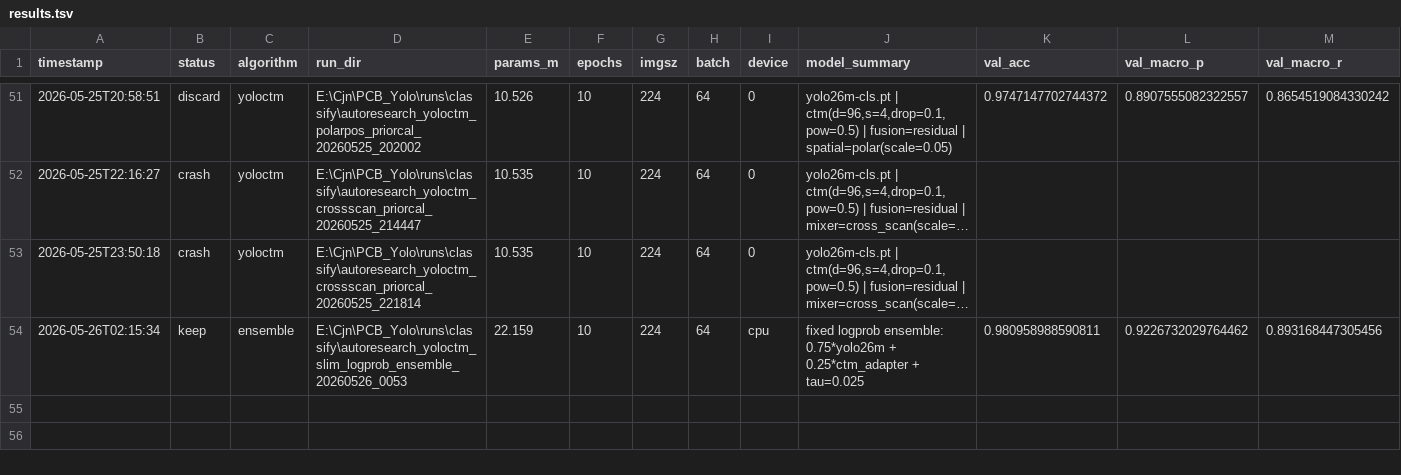
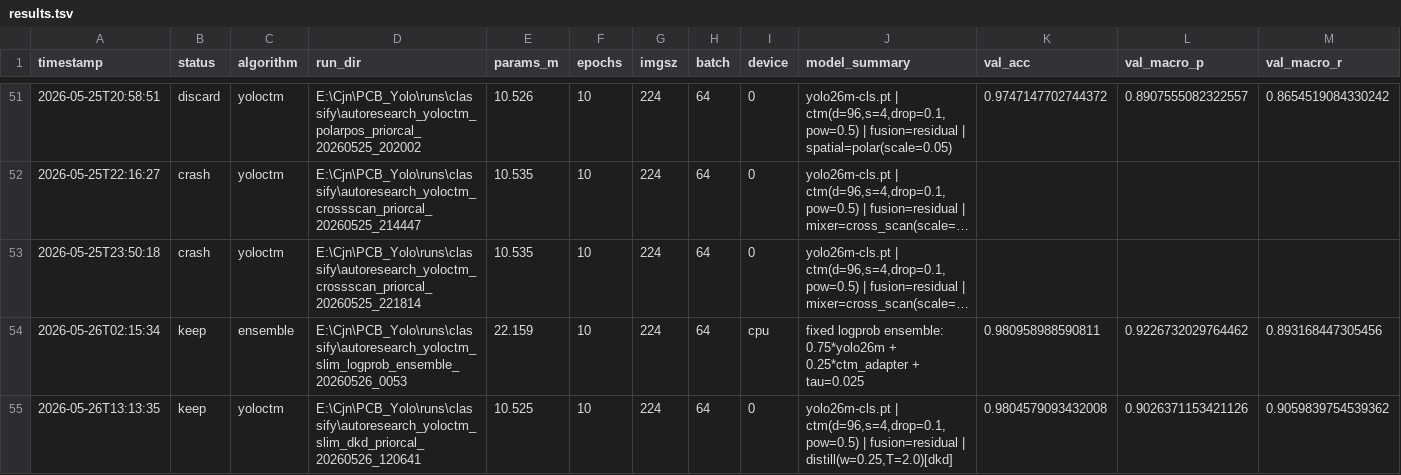
Before and after one commit to milkmilki/IC_Yolo, a TSV file: AutoResearch/results.tsv, drawn as a sheet; only a part is shown, gaps mark what is left out; long unchanged cells end in …; rows hold the shown columns only; the diff names each change by its address in the sheet, - before the commit and + after, or states it on an @@ line.

Commit message:
Record DKD single-model improvement

```diff
--- a/AutoResearch/results.tsv
+++ b/AutoResearch/results.tsv
+row 55: 2026-05-26T13:13:35 | keep | yoloctm | E:\Cjn\PCB_Yolo\runs\classify\autoresearch_yoloctm_slim_dkd_priorcal_20260526_120641 | 10.525 | 10 | 224 | 64 | 0 | yolo26m-cls.pt | ctm(d=96,s=4,drop=0.1,pow=0.5) | fusion=residual | distill(w=0.25,T=2.0)[dkd] | 0.9804579093432008 | 0.9026371153421126 | 0.9059839754539362
```
Also changed, not shown: 2 other files.
